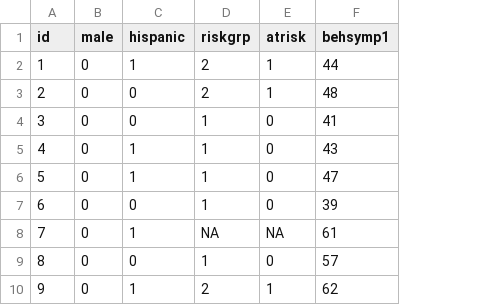
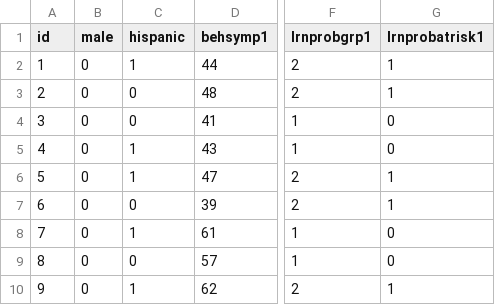
Before and after one commit to blimp-stats/blimp-book, a CSV file: data/reading.csv, drawn as a sheet; only a part is shown, gaps mark what is left out; removed rows and columns are numbered as before the commit, all else as after; the diff names each change by its address in the sheet, - before the commit and + after, or states it on an @@ line.

```diff
--- a/data/reading.csv
+++ b/data/reading.csv
-column D (riskgrp), rows 2-10: 2 | 2 | 1 | 1 | 1 | 1 | NA | 1 | 2
-column E (atrisk), rows 2-10: 1 | 1 | 0 | 0 | 0 | 0 | NA | 0 | 1
+column F (lrnprobgrp1), rows 2-10: 2 | 2 | 1 | 1 | 2 | 2 | 1 | 1 | 2
+column G (lrnprobatrisk1), rows 2-10: 1 | 1 | 0 | 0 | 1 | 1 | 0 | 0 | 1
```
Also changed, not shown: 5 other files.
